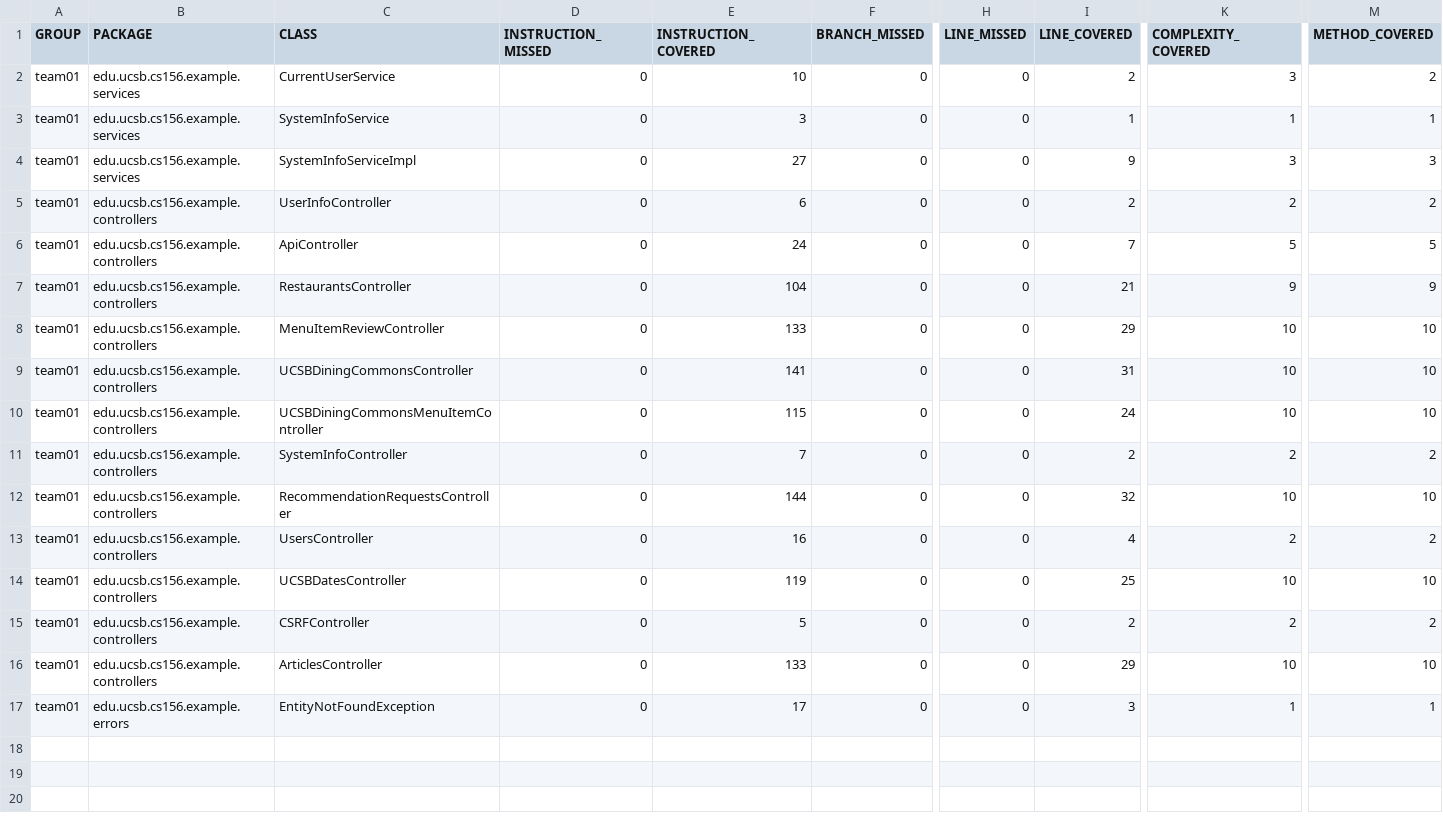
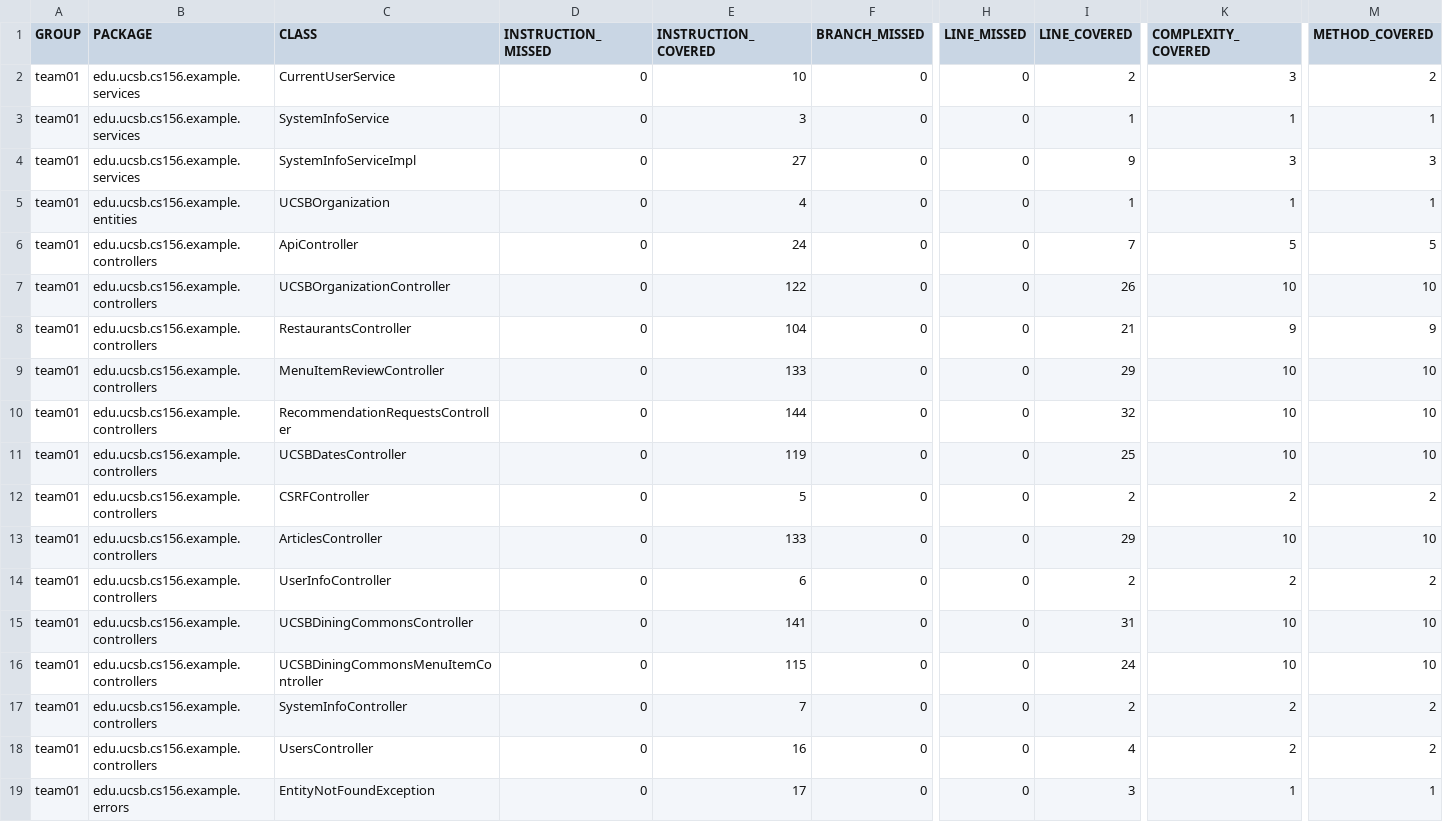
Before and after one commit to ucsb-cs156-f24/team01-f24-14, a CSV file: jacoco/jacoco.csv, drawn as a sheet; only a part is shown, gaps mark what is left out; rows hold the shown columns only; the diff names each change by its address in the sheet, - before the commit and + after, or states it on an @@ line.

Commit message:
Deploying to gh-pages from @ ucsb-cs156-f24/team01-f24-14@e8c230f2d212b6bf28cf1916fcf4abed76ccfeec 🚀

```diff
--- a/jacoco/jacoco.csv
+++ b/jacoco/jacoco.csv
-B5 (PACKAGE): edu.ucsb.cs156.example.controllers
+B5 (PACKAGE): edu.ucsb.cs156.example.entities
-C5 (CLASS): UserInfoController
+C5 (CLASS): UCSBOrganization
-E5 (INSTRUCTION_COVERED): 6
+E5 (INSTRUCTION_COVERED): 4
-I5 (LINE_COVERED): 2
+I5 (LINE_COVERED): 1
-K5 (COMPLEXITY_COVERED): 2
+K5 (COMPLEXITY_COVERED): 1
-M5 (METHOD_COVERED): 2
+M5 (METHOD_COVERED): 1
+row 7: team01 | edu.ucsb.cs156.example.controllers | UCSBOrganizationController | 0 | 122 | 0 | 0 | 26 | 10 | 10
@@ row 12 moved to row 10: team01 @@
@@ row 14 moved to row 11: team01 @@
@@ row 15 moved to row 12: team01 @@
@@ row 16 moved to row 13: team01 @@
+row 14: team01 | edu.ucsb.cs156.example.controllers | UserInfoController | 0 | 6 | 0 | 0 | 2 | 2 | 2
```
Also changed, not shown: 11 other files.
